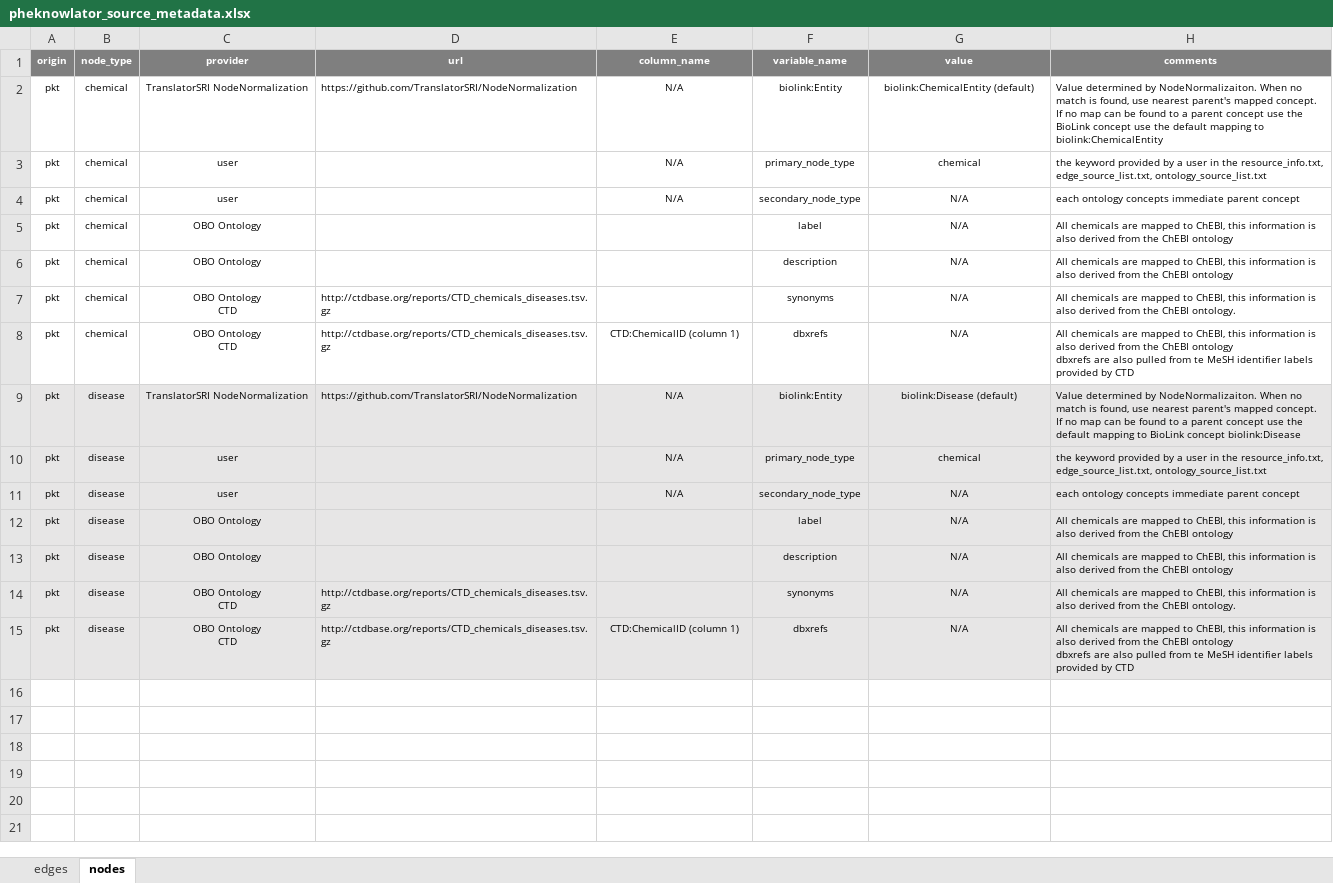
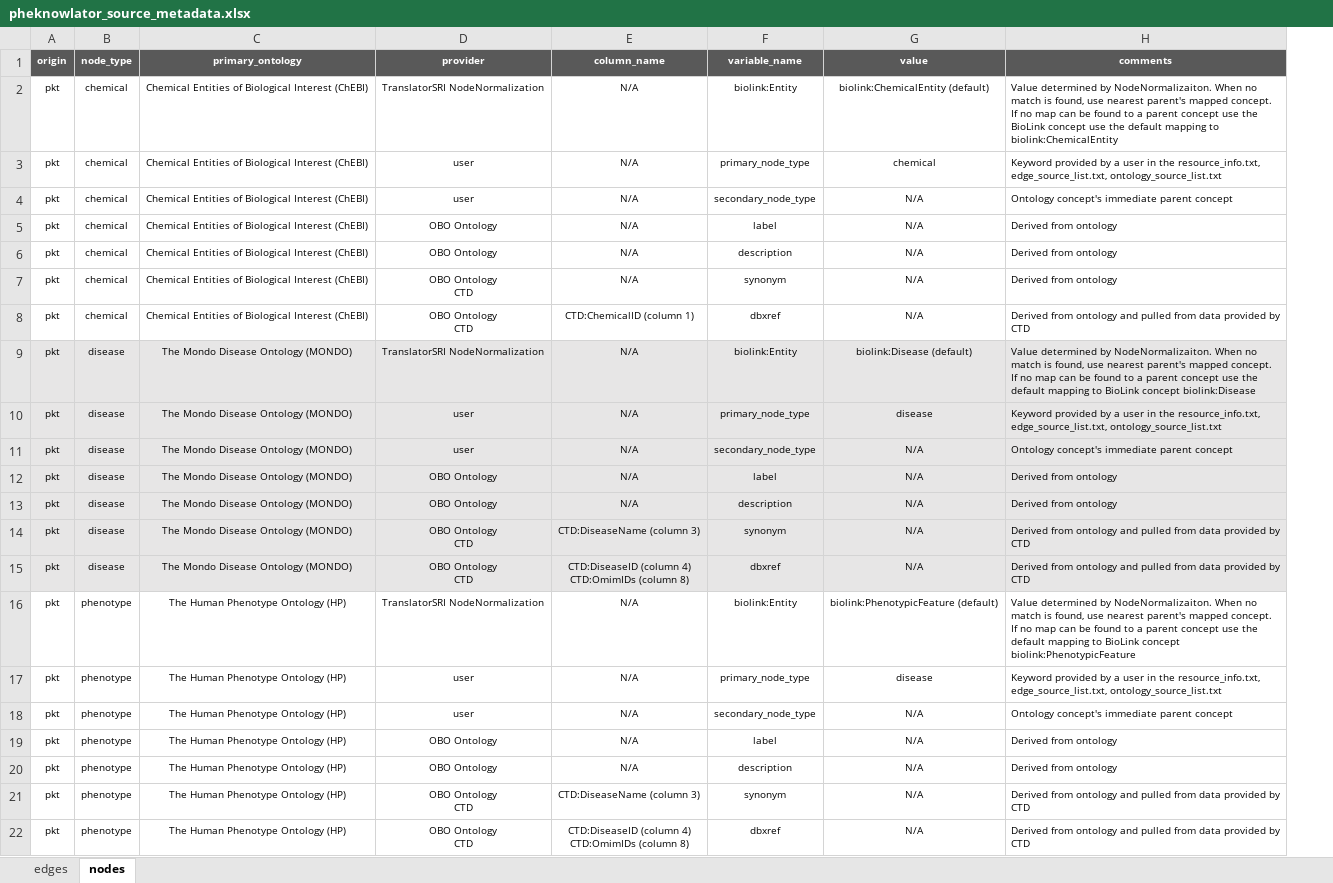
Before and after one commit to callahantiff/PheKnowLator, an Excel workbook: resources/pheknowlator_source_metadata.xlsx, sheet nodes, drawn as a sheet; values as stored, in another font and other column widths than the file's, no borders; removed rows and columns are numbered as before the commit, all else as after; ↵ is a line break in a cell; the diff names each change by its address in the sheet, - before the commit and + after, or states it on an @@ line.

Commit message:
adding chemical-disease metadata

```diff
--- a/resources/pheknowlator_source_metadata.xlsx (sheet nodes)
+++ b/resources/pheknowlator_source_metadata.xlsx (sheet nodes)
+column C (primary_ontology), rows 2-15: Chemical Entities of Biological Interest (ChEBI) | Chemical Entities of Biological Interest (ChEBI) | Chemical Entities of Biological Interest (ChEBI) | Chemical Entities of Biological Interest (ChEBI) | Chemical Entities of Biological Interest (ChEBI) | Chemical Entities of Biological Interest (ChEBI) | Chemical Entities of Biological Interest (ChEBI) | The Mondo Disease Ontology (MONDO) | The Mondo Disease Ontology (MONDO) | The Mondo Disease Ontology (MONDO) | The Mondo Disease Ontology (MONDO) | The Mondo Disease Ontology (MONDO) | The Mondo Disease Ontology (MONDO) | The Mondo Disease Ontology (MONDO)
-column D (url), rows 2-15: https://github.com/TranslatorSRI/NodeNormalization |  |  |  |  | http://ctdbase.org/reports/CTD_chemicals_diseases.tsv.gz | http://ctdbase.org/reports/CTD_chemicals_diseases.tsv.gz | https://github.com/TranslatorSRI/NodeNormalization |  |  |  |  | http://ctdbase.org/reports/CTD_chemicals_diseases.tsv.gz | http://ctdbase.org/reports/CTD_chemicals_diseases.tsv.gz
-A1:B1 fill: #7F7F7F
+A1:B1 fill: #595959
-D1 fill: #7F7F7F
+D1 fill: #595959
-E1:H1 fill: #7F7F7F
+E1:H1 fill: #595959
-H3 (comments): the keyword provided by…
+H3 (comments): Keyword provided by…
-H4 (comments): each ontology concepts immediate parent concept
+H4 (comments): Ontology concept's immediate parent concept
-E5:E7 (column_name): (empty)
+E5:E7 (column_name): N/A
-H5:H6 (comments): All chemicals are mapped to ChEBI, this information is also derived from the ChEBI ontology
+H5:H6 (comments): Derived from ontology
-F7 (variable_name): synonyms
+F7 (variable_name): synonym
-H7 (comments): All chemicals are mapped to ChEBI, this information is also derived from the ChEBI ontology.
+H7 (comments): Derived from ontology
-F8 (variable_name): dbxrefs
+F8 (variable_name): dbxref
-H8 (comments): All chemicals are mapped to ChEBI, this information is also derived from the ChEBI ontology ↵ dbxrefs are also pulled from te MeSH identifier labels provided by…
+H8 (comments): Derived from ontology and pulled from data provided by…
-G10 (value): chemical
+G10 (value): disease
-H10 (comments): the keyword provided by…
+H10 (comments): Keyword provided by…
-H11 (comments): each ontology concepts immediate parent concept
+H11 (comments): Ontology concept's immediate parent concept
-E12:E13 (column_name): (empty)
+E12:E13 (column_name): N/A
-H12:H13 (comments): All chemicals are mapped to ChEBI, this information is also derived from the ChEBI ontology
+H12:H13 (comments): Derived from ontology
-E14 (column_name): (empty)
+E14 (column_name): CTD:DiseaseName (column 3)
-F14 (variable_name): synonyms
+F14 (variable_name): synonym
-H14 (comments): All chemicals are mapped to ChEBI, this information is also derived from the ChEBI ontology.
+H14 (comments): Derived from ontology and pulled from data provided by CTD
-E15 (column_name): CTD:ChemicalID (column 1)
+E15 (column_name): CTD:DiseaseID (column 4) ↵ CTD:OmimIDs (column 8)
-F15 (variable_name): dbxrefs
+F15 (variable_name): dbxref
-H15 (comments): All chemicals are mapped to ChEBI, this information is also derived from the ChEBI ontology ↵ dbxrefs are also pulled from te MeSH identifier labels provided by…
+H15 (comments): Derived from ontology and pulled from data provided by…
+row 16: pkt | phenotype | The Human Phenotype Ontology (HP) | TranslatorSRI NodeNormalization | N/A | biolink:Entity | biolink:PhenotypicFeature (default) | Value determined by NodeNormalizaiton. When no match is found, use nearest parent's mapped concept. If no map can be found to a parent concept use the default mapping to BioLink concept biolink:PhenotypicFeature
+row 17: pkt | phenotype | The Human Phenotype Ontology (HP) | user | N/A | primary_node_type | disease | Keyword provided by a user in the resource_info.txt, edge_source_list.txt, ontology_source_list.txt
+row 18: pkt | phenotype | The Human Phenotype Ontology (HP) | user | N/A | secondary_node_type | N/A | Ontology concept's immediate parent concept
+row 19: pkt | phenotype | The Human Phenotype Ontology (HP) | OBO Ontology | N/A | label | N/A | Derived from ontology
+row 20: pkt | phenotype | The Human Phenotype Ontology (HP) | OBO Ontology | N/A | description | N/A | Derived from ontology
+row 21: pkt | phenotype | The Human Phenotype Ontology (HP) | OBO Ontology ↵ CTD | CTD:DiseaseName (column 3) | synonym | N/A | Derived from ontology and pulled from data provided by CTD
+row 22: pkt | phenotype | The Human Phenotype Ontology (HP) | OBO Ontology ↵ CTD | CTD:DiseaseID (column 4) ↵ CTD:OmimIDs (column 8) | dbxref | N/A | Derived from ontology and pulled from data provided by CTD
```
Also changed, not shown: sheet edges, formulas that keep their value.
